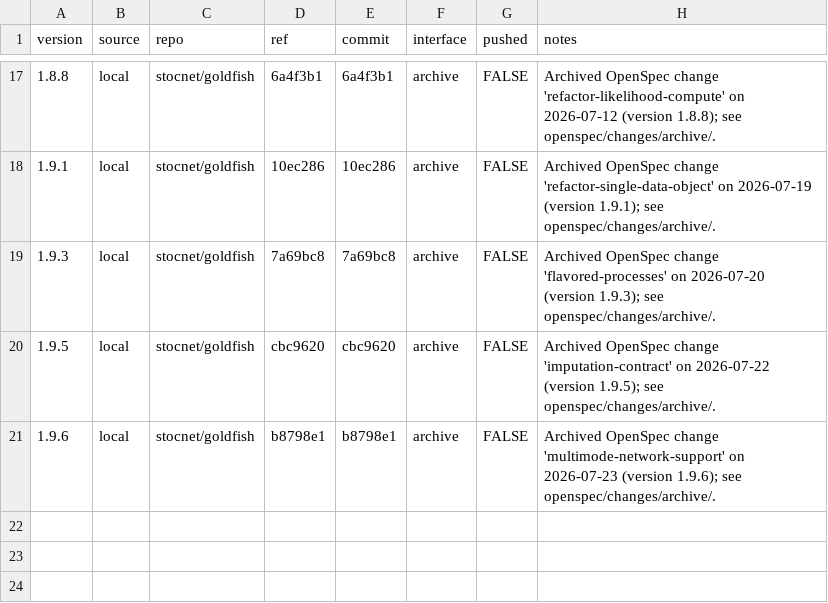
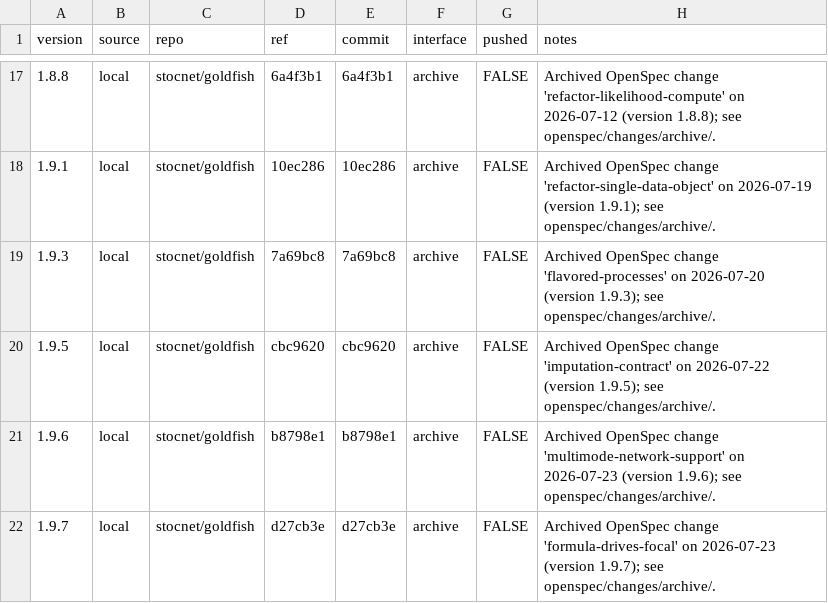
Before and after one commit to stocnet/goldfish, a CSV file: .plan/goldfish_versions.csv, drawn as a sheet; only a part is shown, gaps mark what is left out; the diff names each change by its address in the sheet, - before the commit and + after, or states it on an @@ line.

Commit message:
docs(openspec): archive formula-drives-focal; fold spec into living set
The modeled layer drives focal resolution and info$focal is optional.
Adds the requirement to the model-specification living spec and records
version 1.9.7 in the cross-version ledger.

```diff
--- a/.plan/goldfish_versions.csv
+++ b/.plan/goldfish_versions.csv
+row 22: 1.9.7 | local | stocnet/goldfish | d27cb3e | d27cb3e | archive | FALSE | Archived OpenSpec change 'formula-drives-focal' on 2026-07-23 (version 1.9.7); see openspec/changes/archive/.
```
Also changed, not shown: 6 other files.
